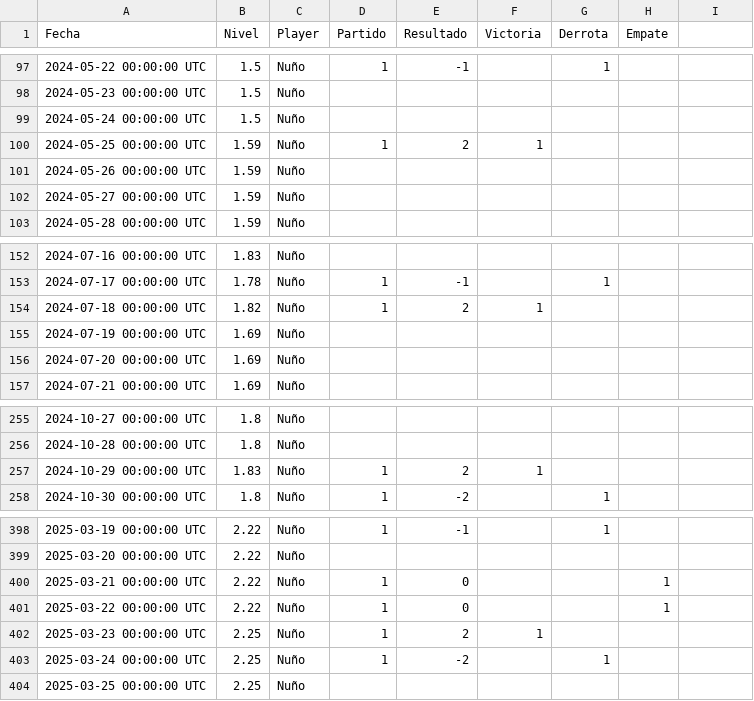
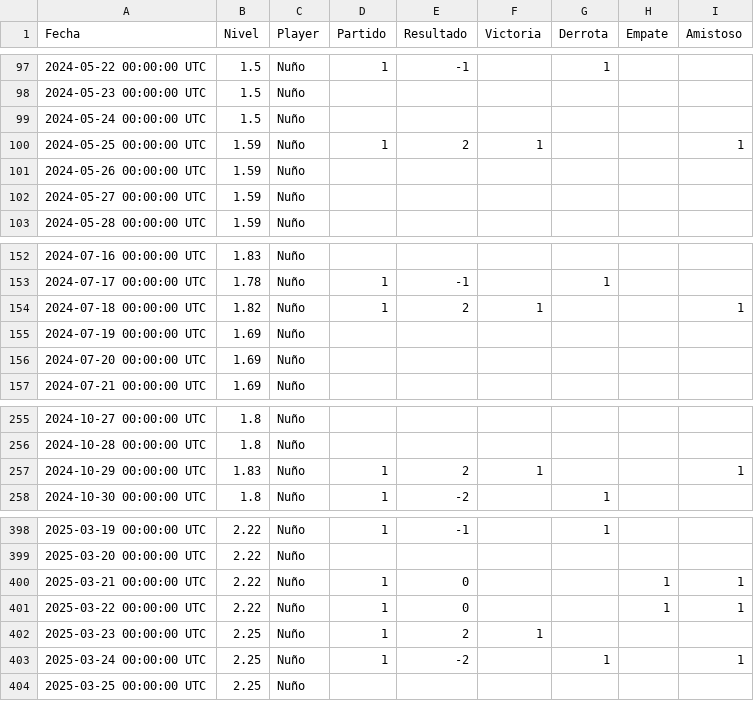
Before and after one commit to Nunyo/files, a CSV file: nivel_padel.csv, drawn as a sheet; only a part is shown, gaps mark what is left out; the diff names each change by its address in the sheet, - before the commit and + after, or states it on an @@ line.

Commit message:
Update nivel_padel.csv

```diff
--- a/nivel_padel.csv
+++ b/nivel_padel.csv
-I1: (empty)
+I1: Amistoso
-I100 (Amistoso): (empty)
+I100 (Amistoso): 1
-I154 (Amistoso): (empty)
+I154 (Amistoso): 1
-I257 (Amistoso): (empty)
+I257 (Amistoso): 1
-I400:I401 (Amistoso): (empty)
+I400:I401 (Amistoso): 1
-I403 (Amistoso): (empty)
+I403 (Amistoso): 1
```
